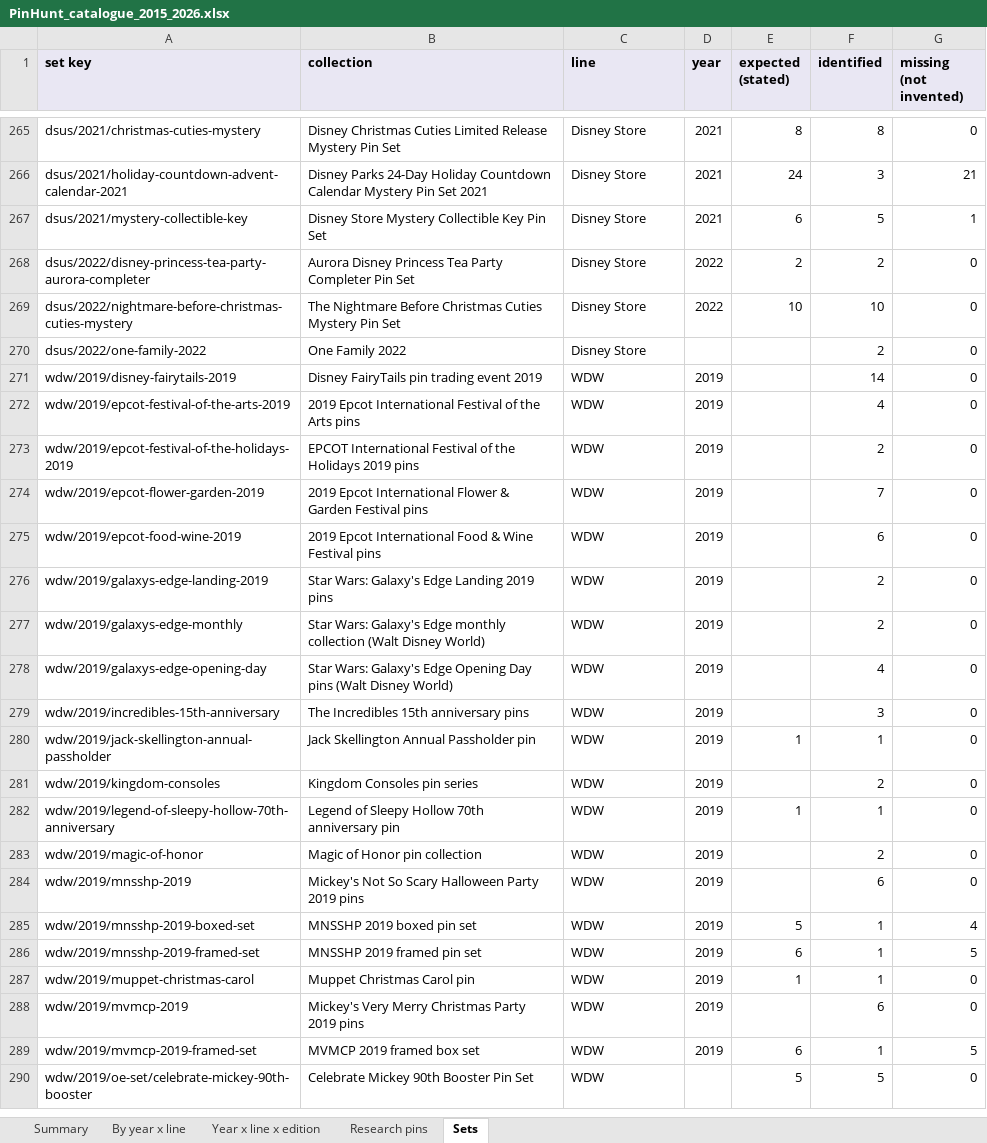
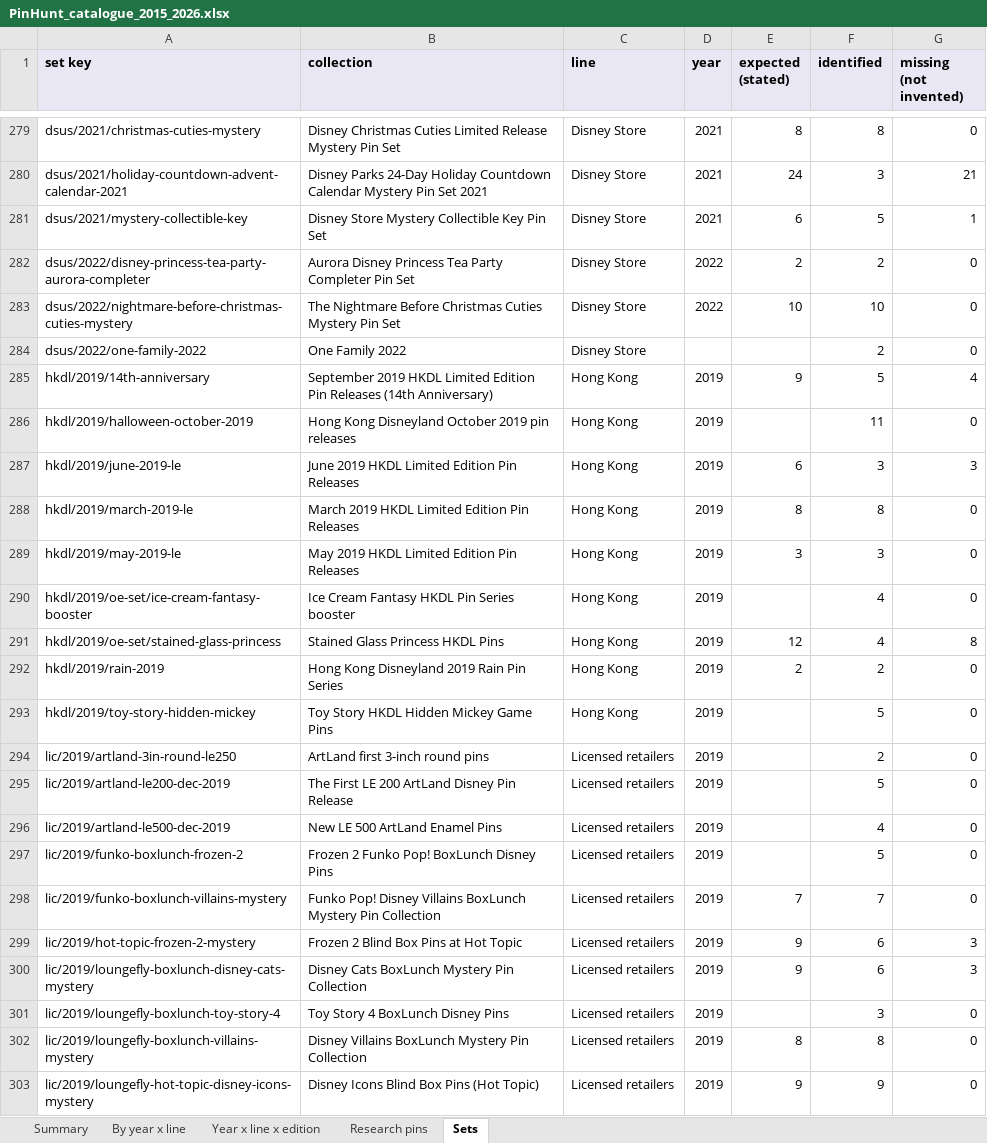
Before and after one commit to alperahmet1990-debug/Pin-hunt-uk, an Excel workbook: docs/research/catalogue-backfill/PinHunt_catalogue_2015_2026.xlsx, sheet Sets, drawn as a sheet; only a part is shown, gaps mark what is left out; the shorter side is filled out with more unchanged rows; values as stored, in another font and other column widths than the file's, no borders; the diff covers the shown part only; the diff names each change by its address in the sheet, - before the commit and + after, or states it on an @@ line.

```diff
--- a/docs/research/catalogue-backfill/PinHunt_catalogue_2015_2026.xlsx (sheet Sets)
+++ b/docs/research/catalogue-backfill/PinHunt_catalogue_2015_2026.xlsx (sheet Sets)
+row 285: hkdl/2019/14th-anniversary | September 2019 HKDL Limited Edition Pin Releases (14th Anniversary) | Hong Kong | 2019 | 9 | 5 | 4
+row 286: hkdl/2019/halloween-october-2019 | Hong Kong Disneyland October 2019 pin releases | Hong Kong | 2019 |  | 11 | 0
+row 287: hkdl/2019/june-2019-le | June 2019 HKDL Limited Edition Pin Releases | Hong Kong | 2019 | 6 | 3 | 3
+row 288: hkdl/2019/march-2019-le | March 2019 HKDL Limited Edition Pin Releases | Hong Kong | 2019 | 8 | 8 | 0
+row 289: hkdl/2019/may-2019-le | May 2019 HKDL Limited Edition Pin Releases | Hong Kong | 2019 | 3 | 3 | 0
+row 290: hkdl/2019/oe-set/ice-cream-fantasy-booster | Ice Cream Fantasy HKDL Pin Series booster | Hong Kong | 2019 |  | 4 | 0
+row 291: hkdl/2019/oe-set/stained-glass-princess | Stained Glass Princess HKDL Pins | Hong Kong | 2019 | 12 | 4 | 8
+row 292: hkdl/2019/rain-2019 | Hong Kong Disneyland 2019 Rain Pin Series | Hong Kong | 2019 | 2 | 2 | 0
+row 293: hkdl/2019/toy-story-hidden-mickey | Toy Story HKDL Hidden Mickey Game Pins | Hong Kong | 2019 |  | 5 | 0
+row 294: lic/2019/artland-3in-round-le250 | ArtLand first 3-inch round pins | Licensed retailers | 2019 |  | 2 | 0
+row 295: lic/2019/artland-le200-dec-2019 | The First LE 200 ArtLand Disney Pin Release | Licensed retailers | 2019 |  | 5 | 0
+row 296: lic/2019/artland-le500-dec-2019 | New LE 500 ArtLand Enamel Pins | Licensed retailers | 2019 |  | 4 | 0
+row 297: lic/2019/funko-boxlunch-frozen-2 | Frozen 2 Funko Pop! BoxLunch Disney Pins | Licensed retailers | 2019 |  | 5 | 0
+row 298: lic/2019/funko-boxlunch-villains-mystery | Funko Pop! Disney Villains BoxLunch Mystery Pin Collection | Licensed retailers | 2019 | 7 | 7 | 0
+row 299: lic/2019/hot-topic-frozen-2-mystery | Frozen 2 Blind Box Pins at Hot Topic | Licensed retailers | 2019 | 9 | 6 | 3
+row 300: lic/2019/loungefly-boxlunch-disney-cats-mystery | Disney Cats BoxLunch Mystery Pin Collection | Licensed retailers | 2019 | 9 | 6 | 3
+row 301: lic/2019/loungefly-boxlunch-toy-story-4 | Toy Story 4 BoxLunch Disney Pins | Licensed retailers | 2019 |  | 3 | 0
+row 302: lic/2019/loungefly-boxlunch-villains-mystery | Disney Villains BoxLunch Mystery Pin Collection | Licensed retailers | 2019 | 8 | 8 | 0
+row 303: lic/2019/loungefly-hot-topic-disney-icons-mystery | Disney Icons Blind Box Pins (Hot Topic) | Licensed retailers | 2019 | 9 | 9 | 0
```
Also changed, not shown: 44 added rows elsewhere in this sheet, sheet Research pins, sheet Year x line x edition, sheet By year x line, sheet Summary, 12 other files.
